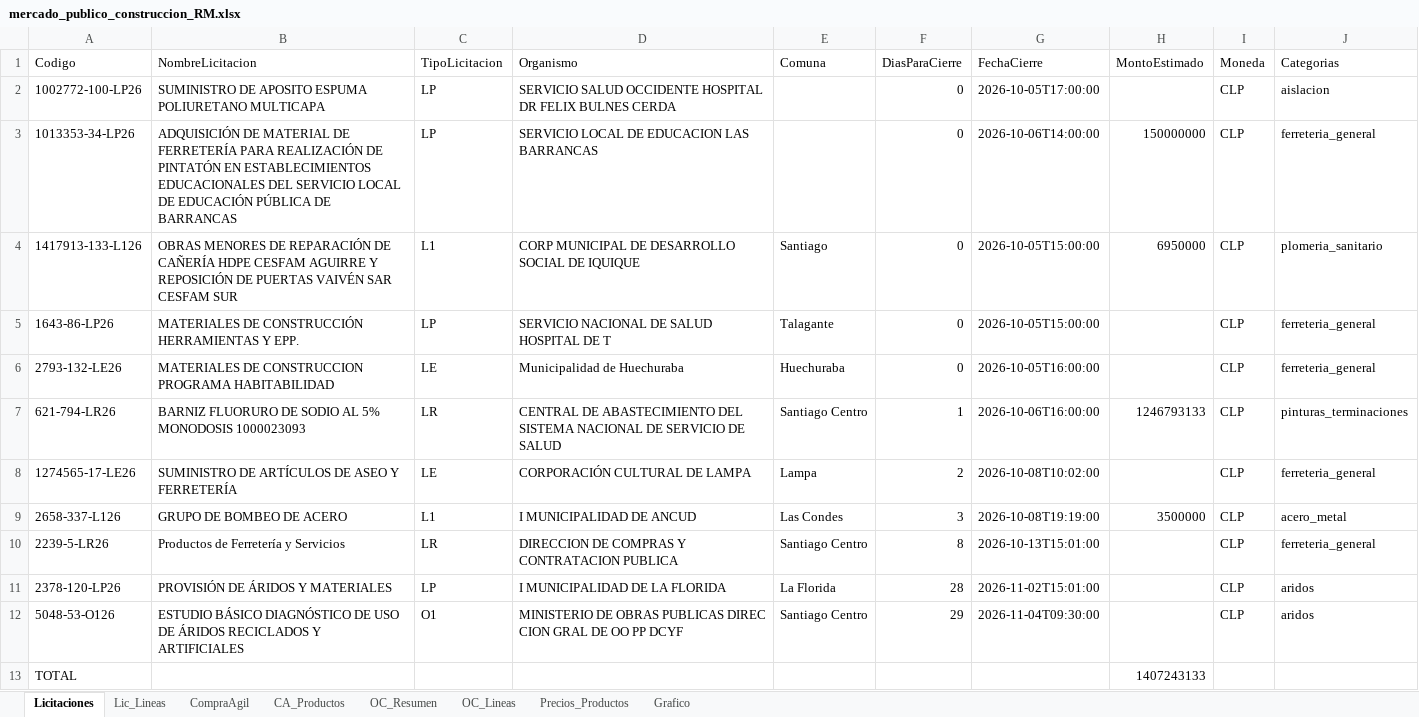
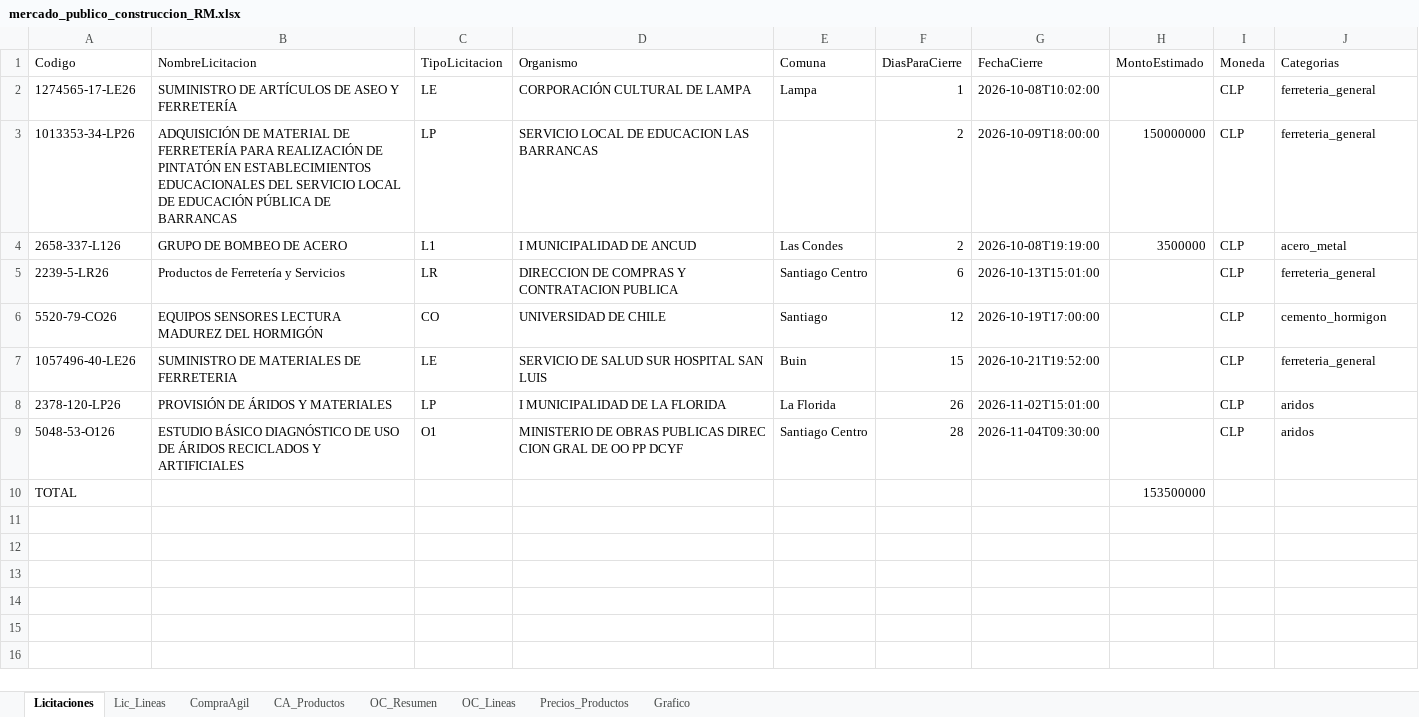
Before and after one commit to tchavarri/monitor-mercado-publico, an Excel workbook: docs/mercado_publico_construccion_RM.xlsx, sheet Licitaciones, drawn as a sheet; values as stored, in another font and other column widths than the file's, no borders; removed rows and columns are numbered as before the commit, all else as after; the diff names each change by its address in the sheet, - before the commit and + after, or states it on an @@ line.

```diff
--- a/docs/mercado_publico_construccion_RM.xlsx (sheet Licitaciones)
+++ b/docs/mercado_publico_construccion_RM.xlsx (sheet Licitaciones)
-row 2: 1002772-100-LP26 | SUMINISTRO DE APOSITO ESPUMA POLIURETANO MULTICAPA | LP | SERVICIO SALUD OCCIDENTE HOSPITAL DR FELIX BULNES CERDA |  | 0 | 2026-10-05T17:00:00 |  | CLP | aislacion
-row 3: 1013353-34-LP26 | ADQUISICIÓN DE MATERIAL DE FERRETERÍA PARA REALIZACIÓN DE PINTATÓN EN ESTABLECIMIENTOS EDUCACIONALES DEL SERVICIO LOCAL DE EDUCACIÓN PÚBLICA DE BARRANCAS | LP | SERVICIO LOCAL DE EDUCACION LAS BARRANCAS |  | 0 | 2026-10-06T14:00:00 | 150000000 | CLP | ferreteria_general
-row 4: 1417913-133-L126 | OBRAS MENORES DE REPARACIÓN DE CAÑERÍA HDPE CESFAM AGUIRRE Y REPOSICIÓN DE PUERTAS VAIVÉN SAR CESFAM SUR | L1 | CORP MUNICIPAL DE DESARROLLO SOCIAL DE IQUIQUE | Santiago | 0 | 2026-10-05T15:00:00 | 6950000 | CLP | plomeria_sanitario
-row 5: 1643-86-LP26 | MATERIALES DE CONSTRUCCIÓN HERRAMIENTAS Y EPP. | LP | SERVICIO NACIONAL DE SALUD HOSPITAL DE T | Talagante | 0 | 2026-10-05T15:00:00 |  | CLP | ferreteria_general
-row 6: 2793-132-LE26 | MATERIALES DE CONSTRUCCION PROGRAMA HABITABILIDAD | LE | Municipalidad de Huechuraba | Huechuraba | 0 | 2026-10-05T16:00:00 |  | CLP | ferreteria_general
-row 7: 621-794-LR26 | BARNIZ FLUORURO DE SODIO AL 5% MONODOSIS 1000023093 | LR | CENTRAL DE ABASTECIMIENTO DEL SISTEMA NACIONAL DE SERVICIO DE SALUD | Santiago Centro | 1 | 2026-10-06T16:00:00 | 1246793133 | CLP | pinturas_terminaciones
-F2 (DiasParaCierre): 2
+F2 (DiasParaCierre): 1
+row 3: 1013353-34-LP26 | ADQUISICIÓN DE MATERIAL DE FERRETERÍA PARA REALIZACIÓN DE PINTATÓN EN ESTABLECIMIENTOS EDUCACIONALES DEL SERVICIO LOCAL DE EDUCACIÓN PÚBLICA DE BARRANCAS | LP | SERVICIO LOCAL DE EDUCACION LAS BARRANCAS |  | 2 | 2026-10-09T18:00:00 | 150000000 | CLP | ferreteria_general
-F4 (DiasParaCierre): 3
+F4 (DiasParaCierre): 2
-F5 (DiasParaCierre): 8
+F5 (DiasParaCierre): 6
+row 6: 5520-79-CO26 | EQUIPOS SENSORES LECTURA MADUREZ DEL HORMIGÓN | CO | UNIVERSIDAD DE CHILE | Santiago | 12 | 2026-10-19T17:00:00 |  | CLP | cemento_hormigon
+row 7: 1057496-40-LE26 | SUMINISTRO DE MATERIALES DE FERRETERIA | LE | SERVICIO DE SALUD SUR HOSPITAL SAN LUIS | Buin | 15 | 2026-10-21T19:52:00 |  | CLP | ferreteria_general
-F8 (DiasParaCierre): 28
+F8 (DiasParaCierre): 26
-F9 (DiasParaCierre): 29
+F9 (DiasParaCierre): 28
-H10 (MontoEstimado): 1407243133
+H10 (MontoEstimado): 153500000
```
Also changed, not shown: sheet OC_Lineas, sheet Precios_Productos, sheet OC_Resumen, sheet Lic_Lineas, sheet CA_Productos, sheet CompraAgil, charts or pictures, 3 other files.
